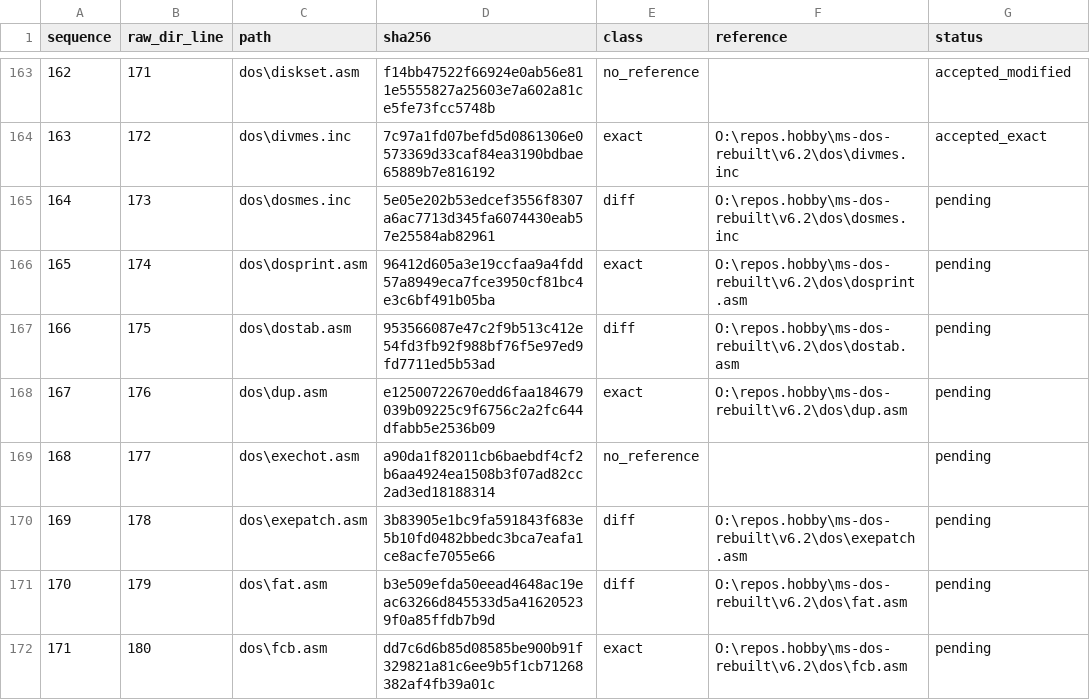
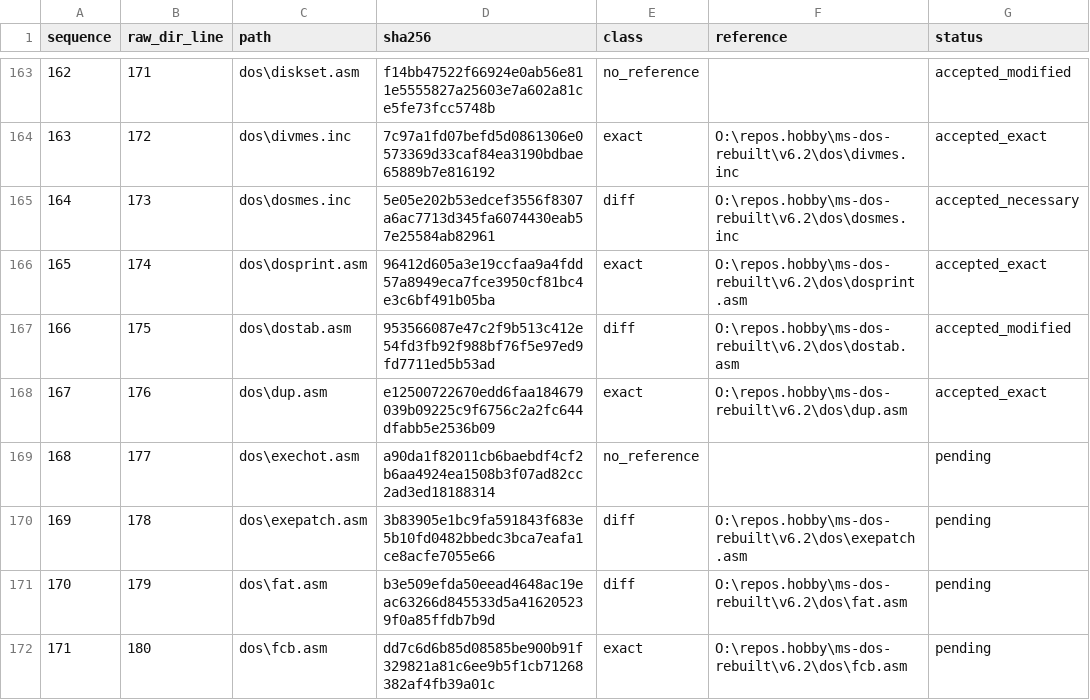
Before and after one commit to cshaxu/ms-dos-rebuilt, a CSV file: v7.00.950/extras/docs/etc/T25/inventory.csv, drawn as a sheet; only a part is shown, gaps mark what is left out.

```diff
--- a/v7.00.950/extras/docs/etc/T25/inventory.csv
+++ b/v7.00.950/extras/docs/etc/T25/inventory.csv
@@ -164,6 +164,6 @@ sequence,raw_dir_line,path,sha256,class,reference,status
 163,172,dos\divmes.inc,7c97a1fd07befd5d0861306e0573369d33caf84ea3190bdbae65889b7e816192,exact,O:\repos.hobby\ms-dos-rebuilt\v6.2\dos\divmes.inc,accepted_exact
-164,173,dos\dosmes.inc,5e05e202b53edcef3556f8307a6ac7713d345fa6074430eab57e25584ab82961,diff,O:\repos.hobby\ms-dos-rebuilt\v6.2\dos\dosmes.inc,pending
-165,174,dos\dosprint.asm,96412d605a3e19ccfaa9a4fdd57a8949eca7fce3950cf81bc4e3c6bf491b05ba,exact,O:\repos.hobby\ms-dos-rebuilt\v6.2\dos\dosprint.asm,pending
-166,175,dos\dostab.asm,953566087e47c2f9b513c412e54fd3fb92f988bf76f5e97ed9fd7711ed5b53ad,diff,O:\repos.hobby\ms-dos-rebuilt\v6.2\dos\dostab.asm,pending
-167,176,dos\dup.asm,e12500722670edd6faa184679039b09225c9f6756c2a2fc644dfabb5e2536b09,exact,O:\repos.hobby\ms-dos-rebuilt\v6.2\dos\dup.asm,pending
+164,173,dos\dosmes.inc,5e05e202b53edcef3556f8307a6ac7713d345fa6074430eab57e25584ab82961,diff,O:\repos.hobby\ms-dos-rebuilt\v6.2\dos\dosmes.inc,accepted_necessary
+165,174,dos\dosprint.asm,96412d605a3e19ccfaa9a4fdd57a8949eca7fce3950cf81bc4e3c6bf491b05ba,exact,O:\repos.hobby\ms-dos-rebuilt\v6.2\dos\dosprint.asm,accepted_exact
+166,175,dos\dostab.asm,953566087e47c2f9b513c412e54fd3fb92f988bf76f5e97ed9fd7711ed5b53ad,diff,O:\repos.hobby\ms-dos-rebuilt\v6.2\dos\dostab.asm,accepted_modified
+167,176,dos\dup.asm,e12500722670edd6faa184679039b09225c9f6756c2a2fc644dfabb5e2536b09,exact,O:\repos.hobby\ms-dos-rebuilt\v6.2\dos\dup.asm,accepted_exact
 168,177,dos\exechot.asm,a90da1f82011cb6baebdf4cf2b6aa4924ea1508b3f07ad82cc2ad3ed18188314,no_reference,,pending
```
Also changed, not shown: v7.00.950/extras/docs/etc/T25/reviewed.csv, 5 other files.
